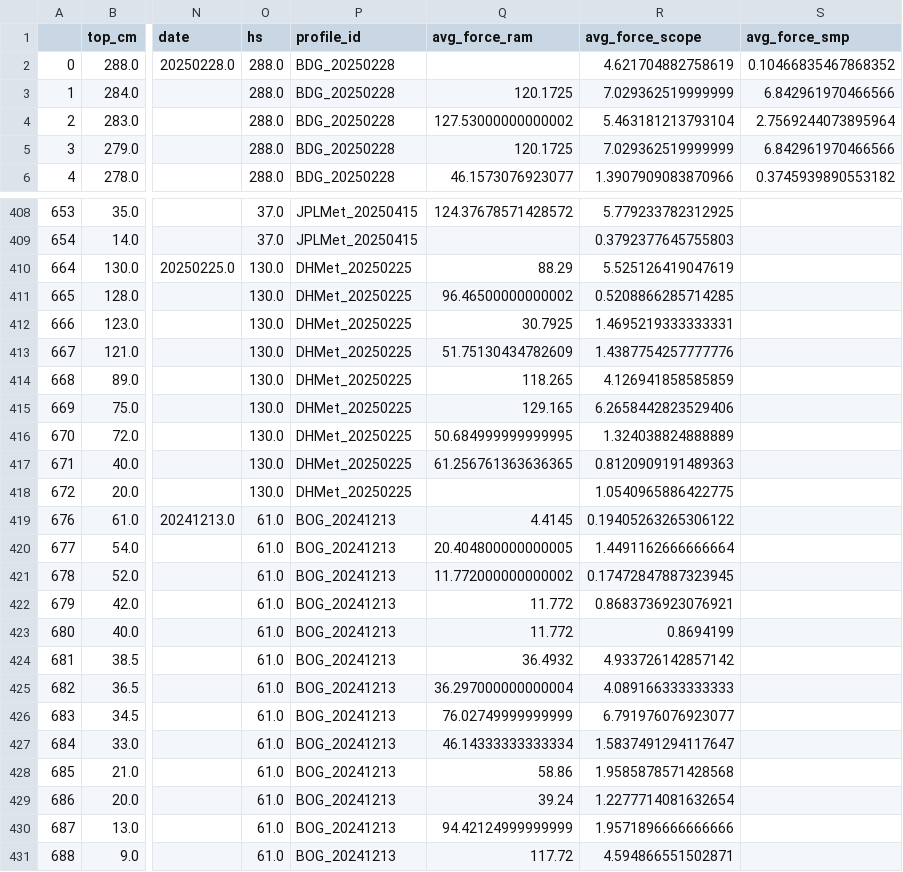
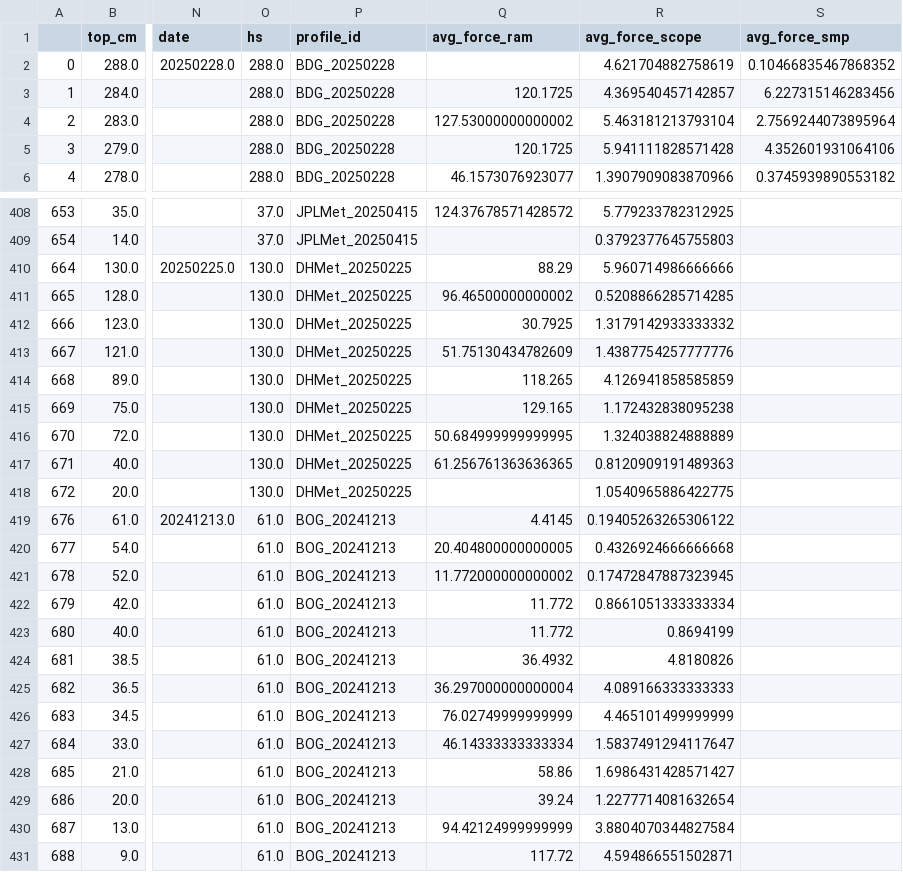
Before and after one commit to cdkane9/Penetrometer_Analysis, a CSV file: all_ram_layers.csv, drawn as a sheet; only a part is shown, gaps mark what is left out; the diff covers the shown part only; the diff names each change by its address in the sheet, - before the commit and + after, or states it on an @@ line.

```diff
--- a/all_ram_layers.csv
+++ b/all_ram_layers.csv
-R3 (avg_force_scope): 7.029362519999999
+R3 (avg_force_scope): 4.369540457142857
-S3 (avg_force_smp): 6.842961970466566
+S3 (avg_force_smp): 6.227315146283456
-R5 (avg_force_scope): 7.029362519999999
+R5 (avg_force_scope): 5.941111828571428
-S5 (avg_force_smp): 6.842961970466566
+S5 (avg_force_smp): 4.352601931064106
-R410 (avg_force_scope): 5.525126419047619
+R410 (avg_force_scope): 5.960714986666666
-R412 (avg_force_scope): 1.4695219333333331
+R412 (avg_force_scope): 1.3179142933333332
-R415 (avg_force_scope): 6.2658442823529406
+R415 (avg_force_scope): 1.172432838095238
-R420 (avg_force_scope): 1.4491162666666664
+R420 (avg_force_scope): 0.4326924666666668
-R422 (avg_force_scope): 0.8683736923076921
+R422 (avg_force_scope): 0.8661051333333334
-R424 (avg_force_scope): 4.933726142857142
+R424 (avg_force_scope): 4.8180826
-R426 (avg_force_scope): 6.791976076923077
+R426 (avg_force_scope): 4.465101499999999
-R428 (avg_force_scope): 1.9585878571428568
+R428 (avg_force_scope): 1.6986431428571427
-R430 (avg_force_scope): 1.9571896666666666
+R430 (avg_force_scope): 3.8804070344827584
```
Also changed, not shown: 94 edited cells elsewhere in this file, all_scope_layers.csv, all_smp_layers.csv, 1 other file.
